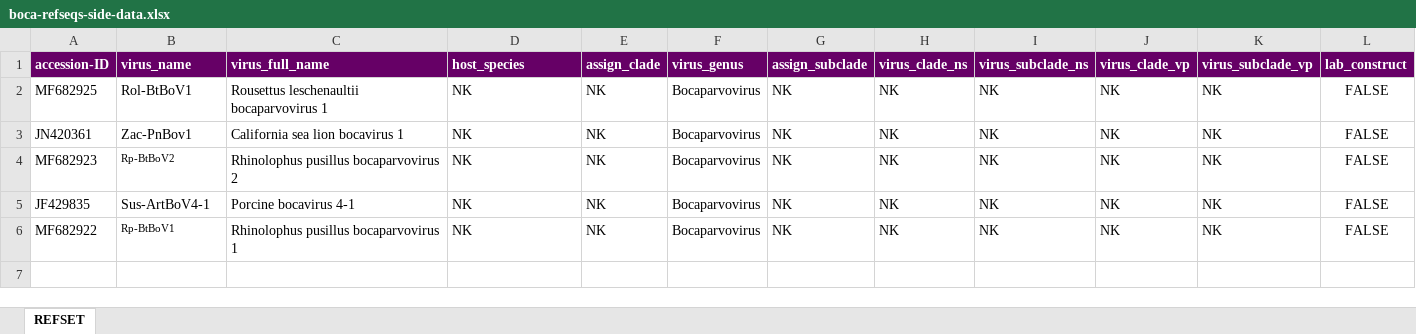
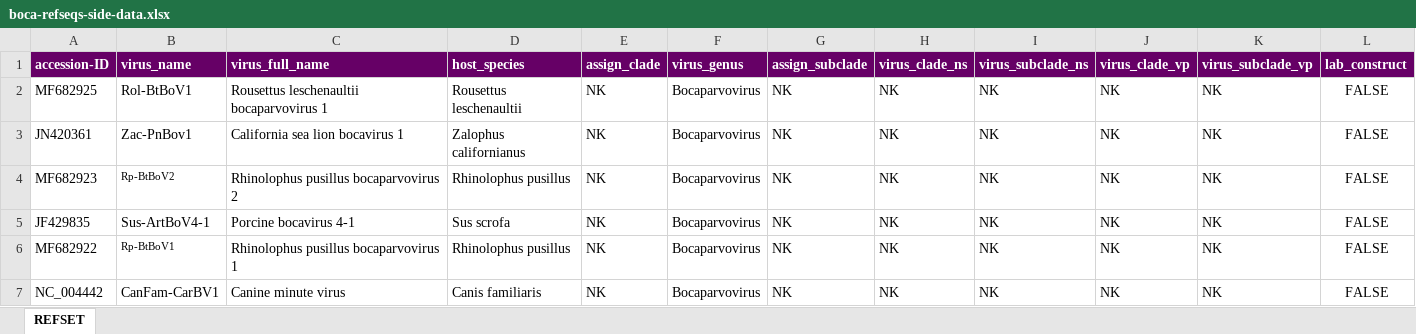
Before and after one commit to giffordlabcvr/Parvovirus-GLUE, an Excel workbook: tabular/genus/boca-refseqs-side-data.xlsx, sheet REFSET, drawn as a sheet; values as stored, in another font and other column widths than the file's, no borders; the diff names each change by its address in the sheet, - before the commit and + after, or states it on an @@ line.

Commit message:
Validated Bocaparvo- component

```diff
--- a/tabular/genus/boca-refseqs-side-data.xlsx (sheet REFSET)
+++ b/tabular/genus/boca-refseqs-side-data.xlsx (sheet REFSET)
-D2 (host_species): NK
+D2 (host_species): Rousettus leschenaultii
-D3 (host_species): NK
+D3 (host_species): Zalophus californianus
-D4 (host_species): NK
+D4 (host_species): Rhinolophus pusillus
-D5 (host_species): NK
+D5 (host_species): Sus scrofa
-D6 (host_species): NK
+D6 (host_species): Rhinolophus pusillus
+row 7: NC_004442 | CanFam-CarBV1 | Canine minute virus | Canis familiaris | NK | Bocaparvovirus | NK | NK | NK | NK | NK | FALSE
```
Also changed, not shown: 16 other files.
